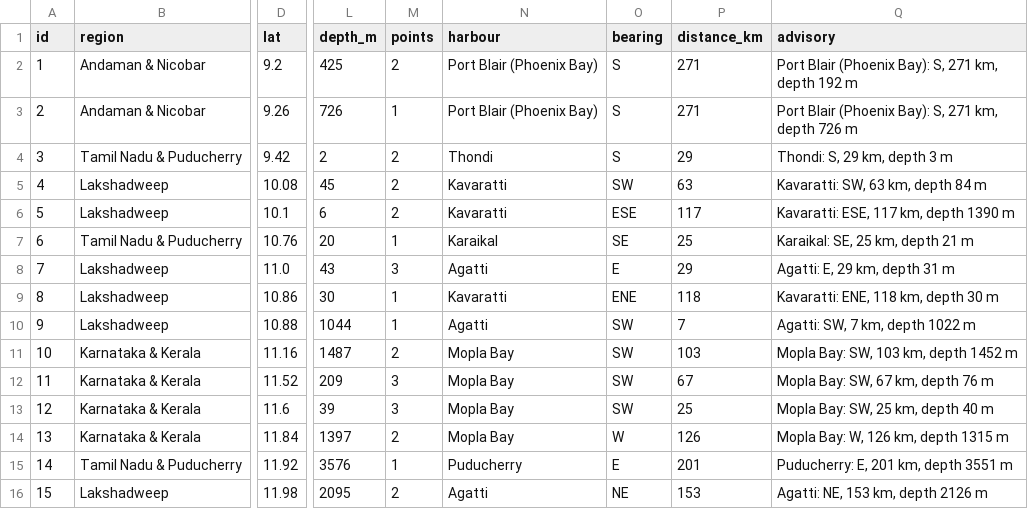
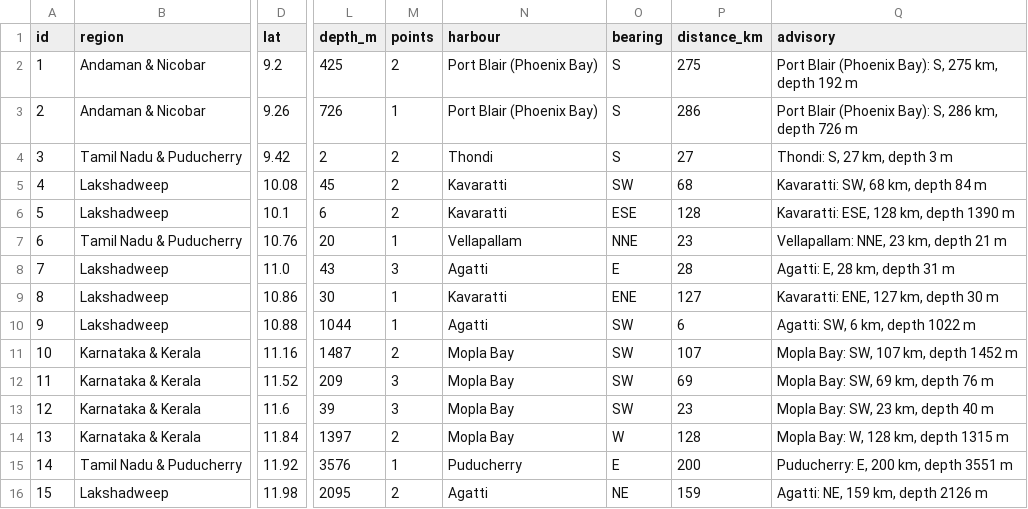
Before and after one commit to shloksatpathy/india-pfz-zoning, a CSV file: docs/site/outputs/2026-11-03/zones.csv, drawn as a sheet; only a part is shown, gaps mark what is left out; the diff covers the shown part only; the diff names each change by its address in the sheet, - before the commit and + after, or states it on an @@ line.

```diff
--- a/docs/site/outputs/2026-11-03/zones.csv
+++ b/docs/site/outputs/2026-11-03/zones.csv
-P2 (distance_km): 271
+P2 (distance_km): 275
-Q2 (advisory): …Bay): S, 271 km, depth…
+Q2 (advisory): …Bay): S, 275 km, depth…
-P3 (distance_km): 271
+P3 (distance_km): 286
-Q3 (advisory): …Bay): S, 271 km, depth…
+Q3 (advisory): …Bay): S, 286 km, depth…
-P4 (distance_km): 29
+P4 (distance_km): 27
-Q4 (advisory): Thondi: S, 29 km, depth 3 m
+Q4 (advisory): Thondi: S, 27 km, depth 3 m
-P5 (distance_km): 63
+P5 (distance_km): 68
-Q5 (advisory): Kavaratti: SW, 63 km, depth 84 m
+Q5 (advisory): Kavaratti: SW, 68 km, depth 84 m
-P6 (distance_km): 117
+P6 (distance_km): 128
-Q6 (advisory): Kavaratti: ESE, 117 km, depth 1390 m
+Q6 (advisory): Kavaratti: ESE, 128 km, depth 1390 m
-N7 (harbour): Karaikal
+N7 (harbour): Vellapallam
-O7 (bearing): SE
+O7 (bearing): NNE
-P7 (distance_km): 25
+P7 (distance_km): 23
-Q7 (advisory): Karaikal: SE, 25 km, depth 21 m
+Q7 (advisory): Vellapallam: NNE, 23 km, depth 21 m
-P8 (distance_km): 29
+P8 (distance_km): 28
-Q8 (advisory): Agatti: E, 29 km, depth 31 m
+Q8 (advisory): Agatti: E, 28 km, depth 31 m
-P9 (distance_km): 118
+P9 (distance_km): 127
-Q9 (advisory): Kavaratti: ENE, 118 km, depth 30 m
+Q9 (advisory): Kavaratti: ENE, 127 km, depth 30 m
-P10 (distance_km): 7
+P10 (distance_km): 6
-Q10 (advisory): Agatti: SW, 7 km, depth 1022 m
+Q10 (advisory): Agatti: SW, 6 km, depth 1022 m
-P11 (distance_km): 103
+P11 (distance_km): 107
-Q11 (advisory): Mopla Bay: SW, 103 km, depth 1452 m
+Q11 (advisory): Mopla Bay: SW, 107 km, depth 1452 m
-P12 (distance_km): 67
+P12 (distance_km): 69
-Q12 (advisory): Mopla Bay: SW, 67 km, depth 76 m
+Q12 (advisory): Mopla Bay: SW, 69 km, depth 76 m
-P13 (distance_km): 25
+P13 (distance_km): 23
-Q13 (advisory): Mopla Bay: SW, 25 km, depth 40 m
+Q13 (advisory): Mopla Bay: SW, 23 km, depth 40 m
-P14 (distance_km): 126
+P14 (distance_km): 128
-Q14 (advisory): Mopla Bay: W, 126 km, depth 1315 m
+Q14 (advisory): Mopla Bay: W, 128 km, depth 1315 m
-P15 (distance_km): 201
+P15 (distance_km): 200
-Q15 (advisory): Puducherry: E, 201 km, depth 3551 m
+Q15 (advisory): Puducherry: E, 200 km, depth 3551 m
-P16 (distance_km): 153
+P16 (distance_km): 159
-Q16 (advisory): Agatti: NE, 153 km, depth 2126 m
+Q16 (advisory): Agatti: NE, 159 km, depth 2126 m
```
Also changed, not shown: 1 removed row, 97 edited cells and row numbers in column A elsewhere in this file, docs/site/outputs/2026-10-13/points.csv, docs/site/outputs/2026-11-03/points.csv, 31 other files.
